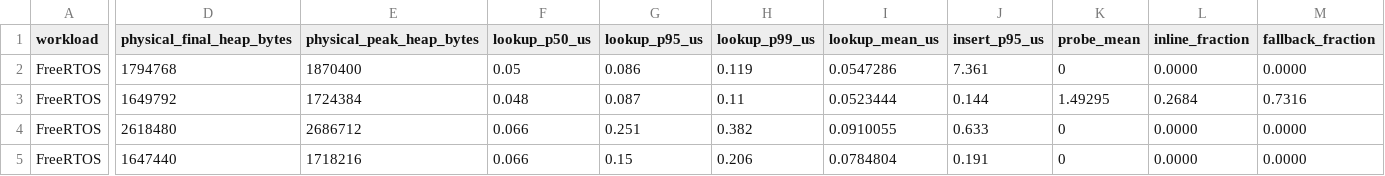
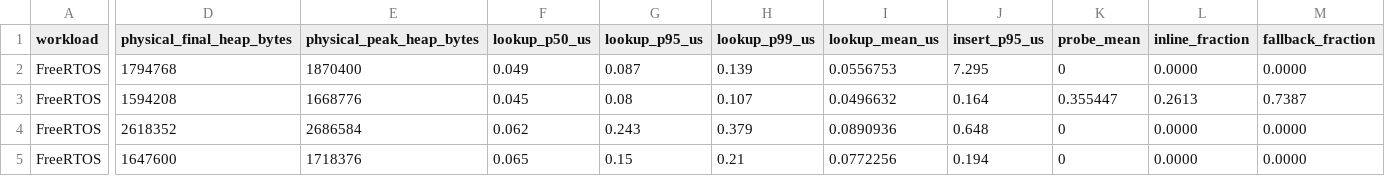
Before and after one commit to adhyan-jain/Metis, a CSV file: results/METIS_X_CANONICAL_DATASET.csv, drawn as a sheet; only a part is shown, gaps mark what is left out; the diff covers the shown part only; the diff names each change by its address in the sheet, - before the commit and + after, or states it on an @@ line.

```diff
--- a/results/METIS_X_CANONICAL_DATASET.csv
+++ b/results/METIS_X_CANONICAL_DATASET.csv
-F2 (lookup_p50_us): 0.05
+F2 (lookup_p50_us): 0.049
-G2 (lookup_p95_us): 0.086
+G2 (lookup_p95_us): 0.087
-H2 (lookup_p99_us): 0.119
+H2 (lookup_p99_us): 0.139
-I2 (lookup_mean_us): 0.0547286
+I2 (lookup_mean_us): 0.0556753
-J2 (insert_p95_us): 7.361
+J2 (insert_p95_us): 7.295
-D3 (physical_final_heap_bytes): 1649792
+D3 (physical_final_heap_bytes): 1594208
-E3 (physical_peak_heap_bytes): 1724384
+E3 (physical_peak_heap_bytes): 1668776
-F3 (lookup_p50_us): 0.048
+F3 (lookup_p50_us): 0.045
-G3 (lookup_p95_us): 0.087
+G3 (lookup_p95_us): 0.08
-H3 (lookup_p99_us): 0.11
+H3 (lookup_p99_us): 0.107
-I3 (lookup_mean_us): 0.0523444
+I3 (lookup_mean_us): 0.0496632
-J3 (insert_p95_us): 0.144
+J3 (insert_p95_us): 0.164
-K3 (probe_mean): 1.49295
+K3 (probe_mean): 0.355447
-L3 (inline_fraction): 0.2684
+L3 (inline_fraction): 0.2613
-M3 (fallback_fraction): 0.7316
+M3 (fallback_fraction): 0.7387
-D4 (physical_final_heap_bytes): 2618480
+D4 (physical_final_heap_bytes): 2618352
-E4 (physical_peak_heap_bytes): 2686712
+E4 (physical_peak_heap_bytes): 2686584
-F4 (lookup_p50_us): 0.066
+F4 (lookup_p50_us): 0.062
-G4 (lookup_p95_us): 0.251
+G4 (lookup_p95_us): 0.243
-H4 (lookup_p99_us): 0.382
+H4 (lookup_p99_us): 0.379
-I4 (lookup_mean_us): 0.0910055
+I4 (lookup_mean_us): 0.0890936
-J4 (insert_p95_us): 0.633
+J4 (insert_p95_us): 0.648
-D5 (physical_final_heap_bytes): 1647440
+D5 (physical_final_heap_bytes): 1647600
-E5 (physical_peak_heap_bytes): 1718216
+E5 (physical_peak_heap_bytes): 1718376
-F5 (lookup_p50_us): 0.066
+F5 (lookup_p50_us): 0.065
-H5 (lookup_p99_us): 0.206
+H5 (lookup_p99_us): 0.21
-I5 (lookup_mean_us): 0.0784804
+I5 (lookup_mean_us): 0.0772256
-J5 (insert_p95_us): 0.191
+J5 (insert_p95_us): 0.194
```
Also changed, not shown: 90 edited cells elsewhere in this file, results/metis_x_failure_cases.csv, results/metis_x_instrumentation.csv, 19 other files.
